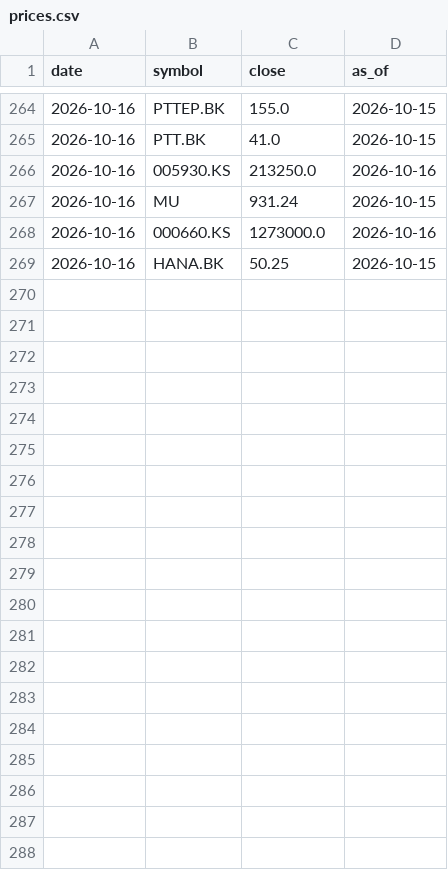
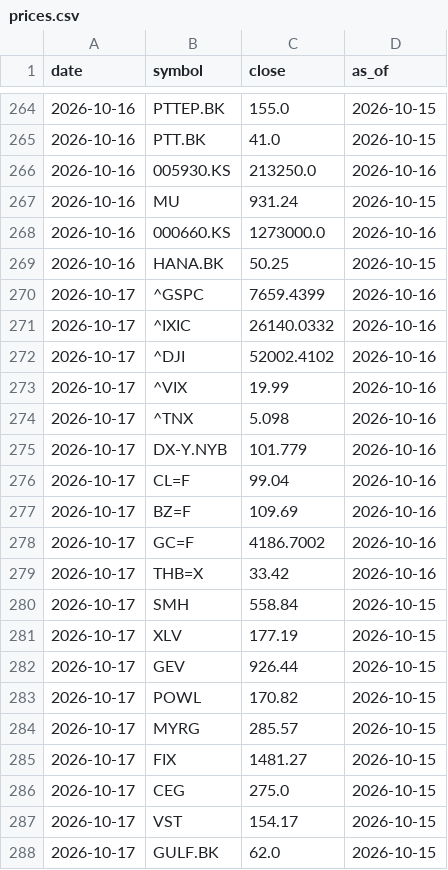
Before and after one commit to Utootar/WWWTrend, a CSV file: data/prices.csv, drawn as a sheet; only a part is shown, gaps mark what is left out; the diff covers the shown part only; the diff names each change by its address in the sheet, - before the commit and + after, or states it on an @@ line.

```diff
--- a/data/prices.csv
+++ b/data/prices.csv
+row 270: 2026-10-17 | ^GSPC | 7659.4399 | 2026-10-16
+row 271: 2026-10-17 | ^IXIC | 26140.0332 | 2026-10-16
+row 272: 2026-10-17 | ^DJI | 52002.4102 | 2026-10-16
+row 273: 2026-10-17 | ^VIX | 19.99 | 2026-10-16
+row 274: 2026-10-17 | ^TNX | 5.098 | 2026-10-16
+row 275: 2026-10-17 | DX-Y.NYB | 101.779 | 2026-10-16
+row 276: 2026-10-17 | CL=F | 99.04 | 2026-10-16
+row 277: 2026-10-17 | BZ=F | 109.69 | 2026-10-16
+row 278: 2026-10-17 | GC=F | 4186.7002 | 2026-10-16
+row 279: 2026-10-17 | THB=X | 33.42 | 2026-10-16
+row 280: 2026-10-17 | SMH | 558.84 | 2026-10-15
+row 281: 2026-10-17 | XLV | 177.19 | 2026-10-15
+row 282: 2026-10-17 | GEV | 926.44 | 2026-10-15
+row 283: 2026-10-17 | POWL | 170.82 | 2026-10-15
+row 284: 2026-10-17 | MYRG | 285.57 | 2026-10-15
+row 285: 2026-10-17 | FIX | 1481.27 | 2026-10-15
+row 286: 2026-10-17 | CEG | 275.0 | 2026-10-15
+row 287: 2026-10-17 | VST | 154.17 | 2026-10-15
+row 288: 2026-10-17 | GULF.BK | 62.0 | 2026-10-15
```
Also changed, not shown: 9 added rows elsewhere in this file, 4 other files.
